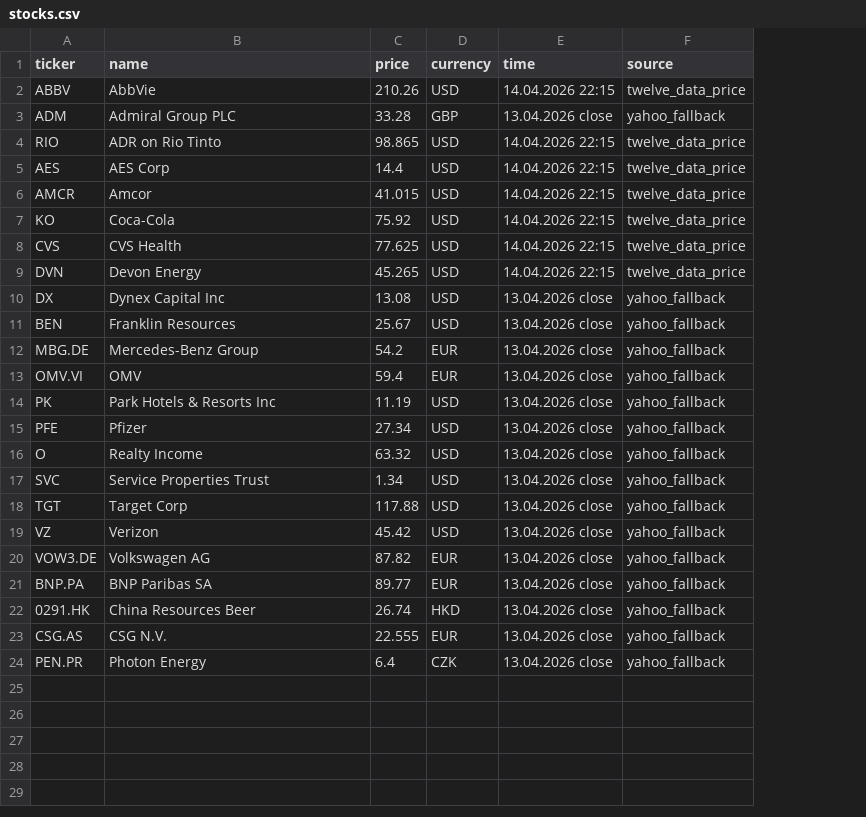
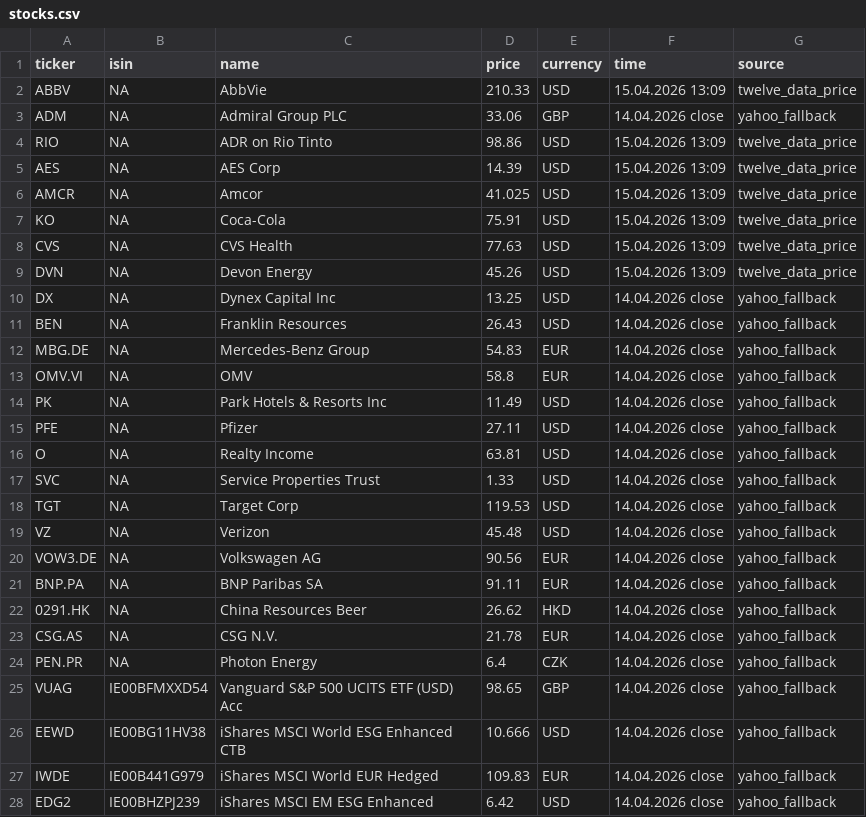
Before and after one commit to RadimTol/Akcie, a CSV file: stocks.csv, drawn as a sheet; only a part is shown; addresses are those after the commit; the diff covers the shown part only; the diff names each change by its address in the sheet, - before the commit and + after, or states it on an @@ line.

```diff
--- a/stocks.csv
+++ b/stocks.csv
+column B (isin), rows 2-24: all NA
-D2 (price): 210.26
+D2 (price): 210.33
-F2 (time): 14.04.2026 22:15
+F2 (time): 15.04.2026 13:09
-D3 (price): 33.28
+D3 (price): 33.06
-F3 (time): 13.04.2026 close
+F3 (time): 14.04.2026 close
-D4 (price): 98.865
+D4 (price): 98.86
-F4:F9 (time): 14.04.2026 22:15
+F4:F9 (time): 15.04.2026 13:09
-D5 (price): 14.4
+D5 (price): 14.39
-D6 (price): 41.015
+D6 (price): 41.025
-D7 (price): 75.92
+D7 (price): 75.91
-D8 (price): 77.625
+D8 (price): 77.63
-D9 (price): 45.265
+D9 (price): 45.26
-D10 (price): 13.08
+D10 (price): 13.25
-F10:F24 (time): 13.04.2026 close
+F10:F24 (time): 14.04.2026 close
-D11 (price): 25.67
+D11 (price): 26.43
-D12 (price): 54.2
+D12 (price): 54.83
-D13 (price): 59.4
+D13 (price): 58.8
-D14 (price): 11.19
+D14 (price): 11.49
-D15 (price): 27.34
+D15 (price): 27.11
-D16 (price): 63.32
+D16 (price): 63.81
-D17 (price): 1.34
+D17 (price): 1.33
-D18 (price): 117.88
+D18 (price): 119.53
-D19 (price): 45.42
+D19 (price): 45.48
-D20 (price): 87.82
+D20 (price): 90.56
-D21 (price): 89.77
+D21 (price): 91.11
-D22 (price): 26.74
+D22 (price): 26.62
-D23 (price): 22.555
+D23 (price): 21.78
+row 25: VUAG | IE00BFMXXD54 | Vanguard S&P 500 UCITS ETF (USD) Acc | 98.65 | GBP | 14.04.2026 close | yahoo_fallback
+row 26: EEWD | IE00BG11HV38 | iShares MSCI World ESG Enhanced CTB | 10.666 | USD | 14.04.2026 close | yahoo_fallback
+row 27: IWDE | IE00B441G979 | iShares MSCI World EUR Hedged | 109.83 | EUR | 14.04.2026 close | yahoo_fallback
+row 28: EDG2 | IE00BHZPJ239 | iShares MSCI EM ESG Enhanced | 6.42 | USD | 14.04.2026 close | yahoo_fallback
```
Also changed, not shown: 9 added rows elsewhere in this file, 1 other file.
